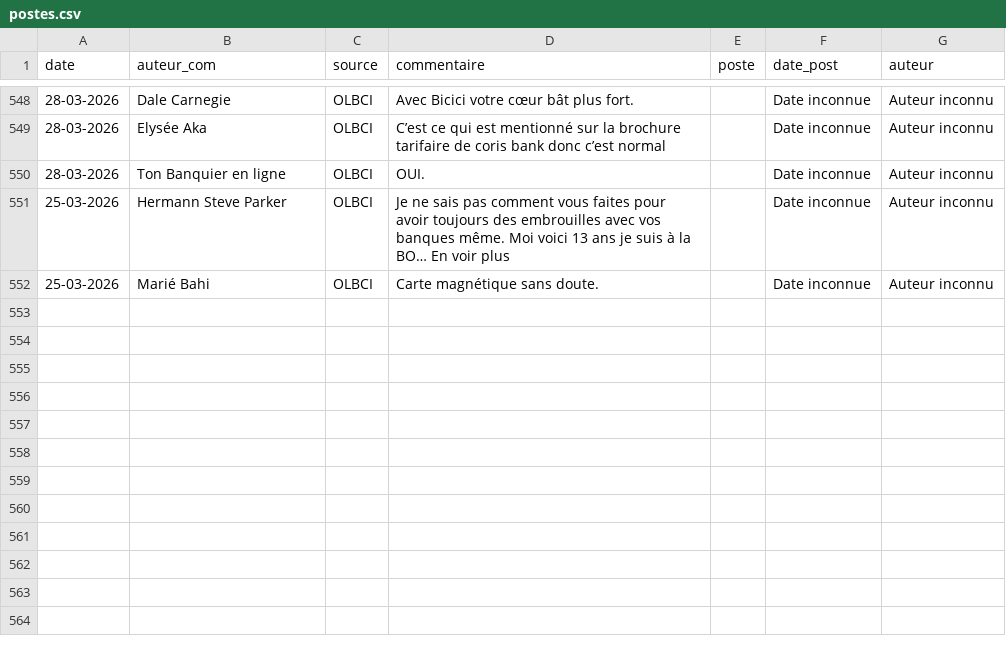
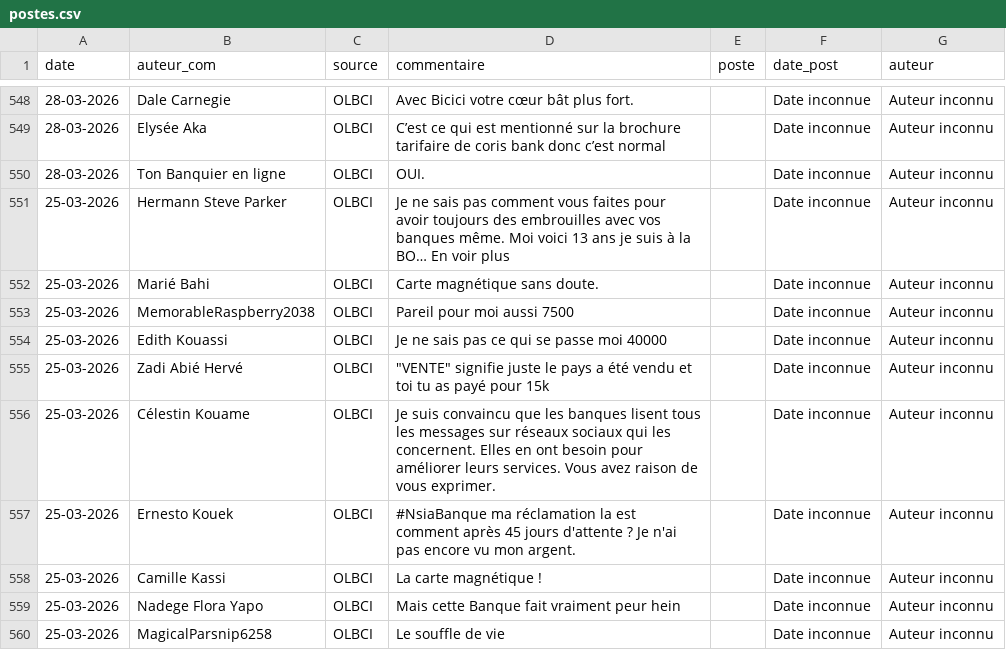
Before and after one commit to Develop-market/Analyse-de-Sentiments, a CSV file: postes.csv, drawn as a sheet; only a part is shown, gaps mark what is left out; the diff names each change by its address in the sheet, - before the commit and + after, or states it on an @@ line.

Commit message:
Mise à jour du 02/04/2026

```diff
--- a/postes.csv
+++ b/postes.csv
+row 553: 25-03-2026 | MemorableRaspberry2038 | OLBCI | Pareil pour moi aussi 7500 |  | Date inconnue | Auteur inconnu
+row 554: 25-03-2026 | Edith Kouassi | OLBCI | Je ne sais pas ce qui se passe moi 40000 |  | Date inconnue | Auteur inconnu
+row 555: 25-03-2026 | Zadi Abié Hervé | OLBCI | "VENTE" signifie juste le pays a été vendu et toi tu as payé pour 15k |  | Date inconnue | Auteur inconnu
+row 556: 25-03-2026 | Célestin Kouame | OLBCI | Je suis convaincu que les banques lisent tous les messages sur réseaux sociaux qui les concernent. Elles en ont besoin pour améliorer leurs services. Vous avez raison de vous exprimer. |  | Date inconnue | Auteur inconnu
+row 557: 25-03-2026 | Ernesto Kouek | OLBCI | #NsiaBanque ma réclamation la est comment après 45 jours d'attente ? Je n'ai pas encore vu mon argent. |  | Date inconnue | Auteur inconnu
+row 558: 25-03-2026 | Camille Kassi | OLBCI | La carte magnétique ! |  | Date inconnue | Auteur inconnu
+row 559: 25-03-2026 | Nadege Flora Yapo | OLBCI | Mais cette Banque fait vraiment peur hein |  | Date inconnue | Auteur inconnu
+row 560: 25-03-2026 | MagicalParsnip6258 | OLBCI | Le souffle de vie |  | Date inconnue | Auteur inconnu
```
Also changed, not shown: 7 other files.
